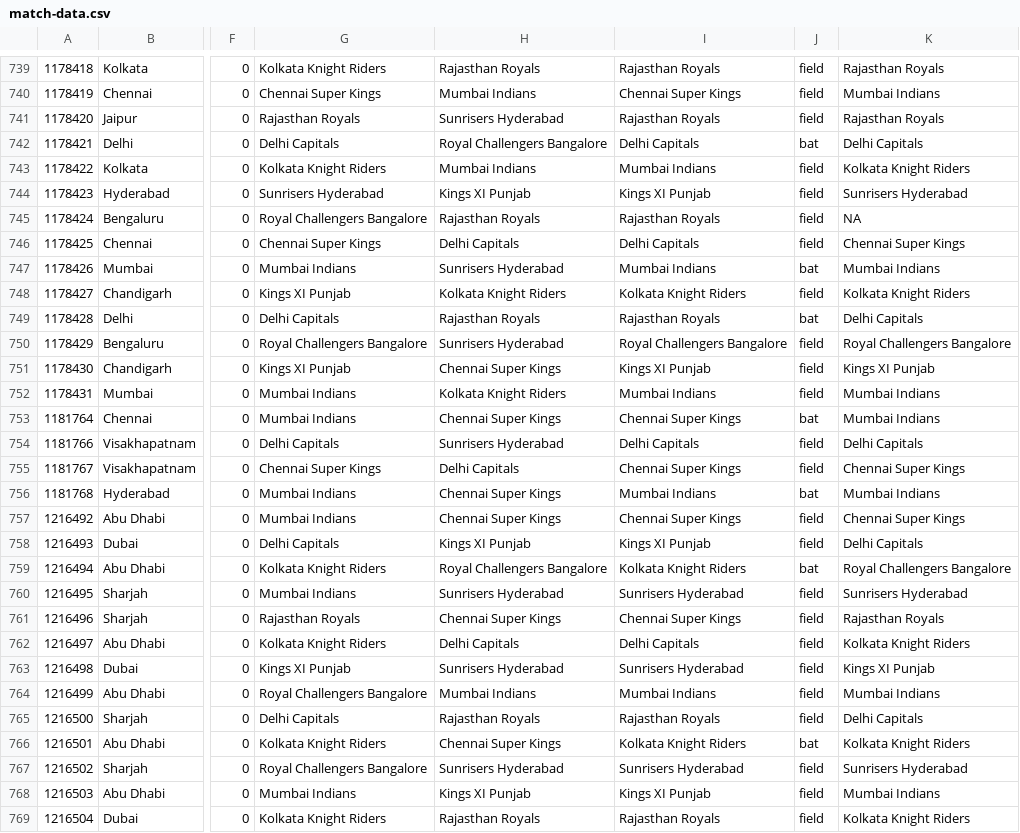
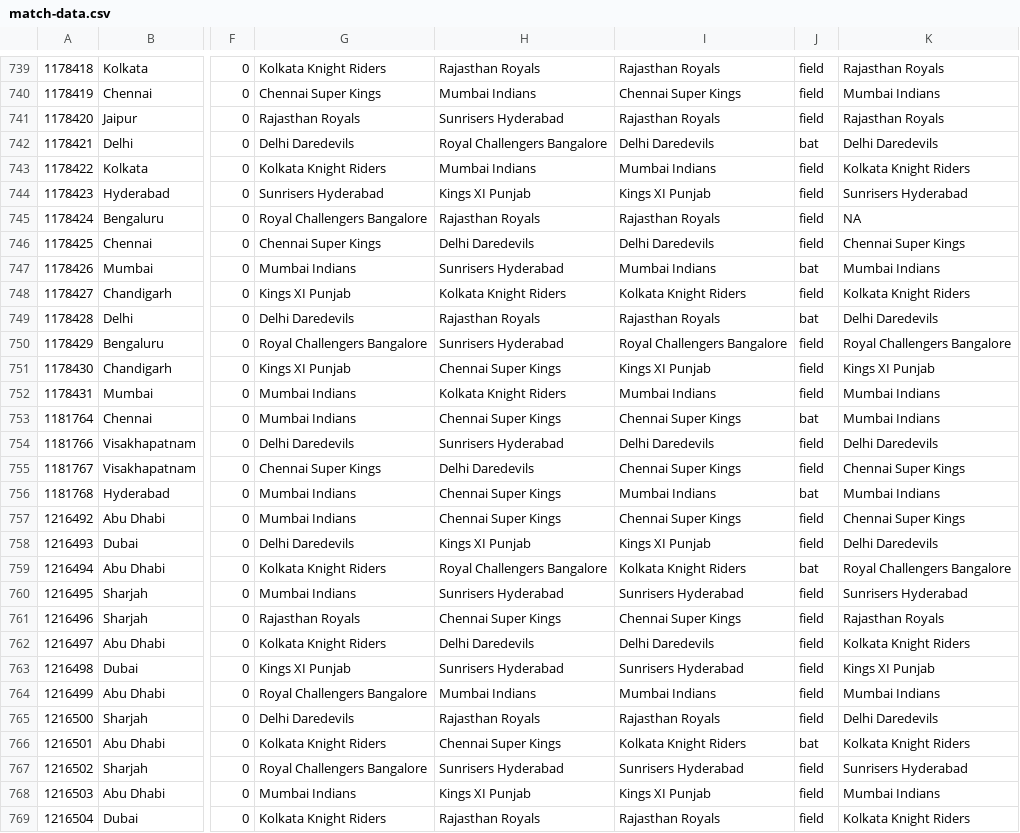
Before and after one commit to motaouia/IPL-Dashboard, a CSV file: src/main/resources/match-data.csv, drawn as a sheet; only a part is shown, gaps mark what is left out; the diff covers the shown part only; the diff names each change by its address in the sheet, - before the commit and + after, or states it on an @@ line.

```diff
--- a/src/main/resources/match-data.csv
+++ b/src/main/resources/match-data.csv
-G742: Delhi Capitals
+G742: Delhi Daredevils
-I742: Delhi Capitals
+I742: Delhi Daredevils
-K742: Delhi Capitals
+K742: Delhi Daredevils
-H746: Delhi Capitals
+H746: Delhi Daredevils
-I746: Delhi Capitals
+I746: Delhi Daredevils
-G749: Delhi Capitals
+G749: Delhi Daredevils
-K749: Delhi Capitals
+K749: Delhi Daredevils
-G754: Delhi Capitals
+G754: Delhi Daredevils
-I754: Delhi Capitals
+I754: Delhi Daredevils
-K754: Delhi Capitals
+K754: Delhi Daredevils
-H755: Delhi Capitals
+H755: Delhi Daredevils
-G758: Delhi Capitals
+G758: Delhi Daredevils
-K758: Delhi Capitals
+K758: Delhi Daredevils
-H762: Delhi Capitals
+H762: Delhi Daredevils
-I762: Delhi Capitals
+I762: Delhi Daredevils
-G765: Delhi Capitals
+G765: Delhi Daredevils
-K765: Delhi Capitals
+K765: Delhi Daredevils
```
Also changed, not shown: 55 edited cells elsewhere in this file, 3 other files.
